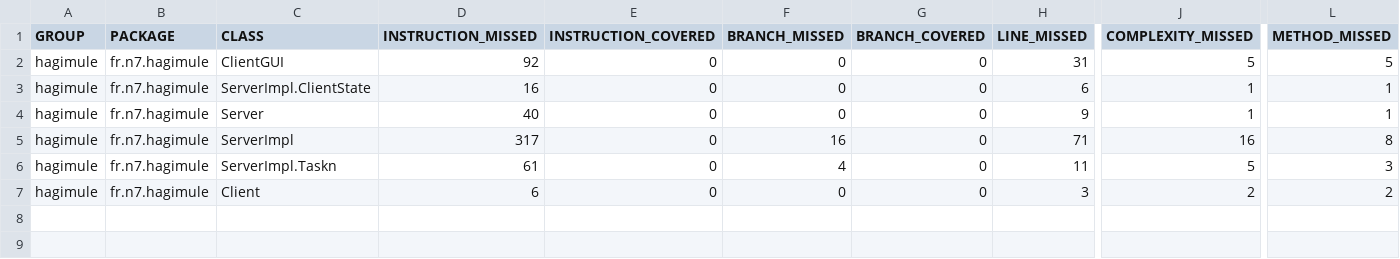
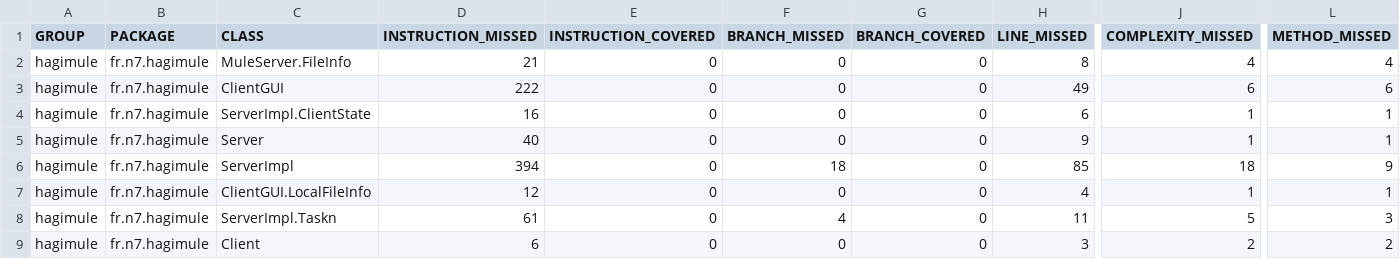
Before and after one commit to MoutonDemocrate/ProjetDR, a CSV file: hagimule/target/site/jacoco/jacoco.csv, drawn as a sheet; only a part is shown, gaps mark what is left out; addresses are those after the commit; rows hold the shown columns only; the diff names each change by its address in the sheet, - before the commit and + after, or states it on an @@ line.

Commit message:
Frontend, file lists, tables

```diff
--- a/hagimule/target/site/jacoco/jacoco.csv
+++ b/hagimule/target/site/jacoco/jacoco.csv
+row 2: hagimule | fr.n7.hagimule | MuleServer.FileInfo | 21 | 0 | 0 | 0 | 8 | 4 | 4
-D3 (INSTRUCTION_MISSED): 92
+D3 (INSTRUCTION_MISSED): 222
-H3 (LINE_MISSED): 31
+H3 (LINE_MISSED): 49
-J3 (COMPLEXITY_MISSED): 5
+J3 (COMPLEXITY_MISSED): 6
-L3 (METHOD_MISSED): 5
+L3 (METHOD_MISSED): 6
-D6 (INSTRUCTION_MISSED): 317
+D6 (INSTRUCTION_MISSED): 394
-F6 (BRANCH_MISSED): 16
+F6 (BRANCH_MISSED): 18
-H6 (LINE_MISSED): 71
+H6 (LINE_MISSED): 85
-J6 (COMPLEXITY_MISSED): 16
+J6 (COMPLEXITY_MISSED): 18
-L6 (METHOD_MISSED): 8
+L6 (METHOD_MISSED): 9
+row 7: hagimule | fr.n7.hagimule | ClientGUI.LocalFileInfo | 12 | 0 | 0 | 0 | 4 | 1 | 1
```
Also changed, not shown: 17 other files.
